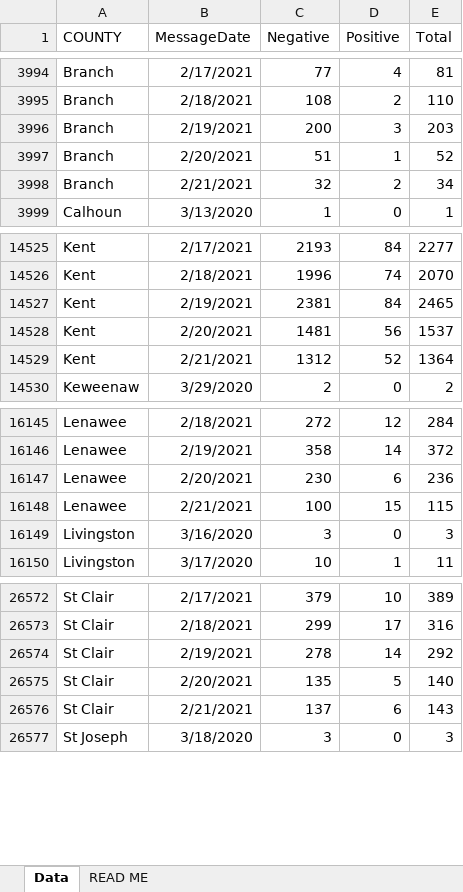
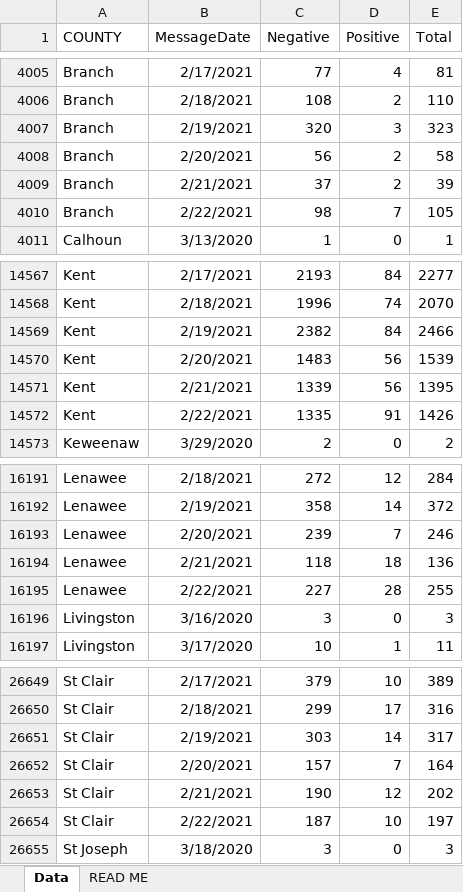
Before and after one commit to damaneice/covid-19, an Excel workbook: src/data/Diagnostic_Tests_by_Result_and_County.xlsx, sheet Data, drawn as a sheet; only a part is shown, gaps mark what is left out; values as stored, in another font and other column widths than the file's, no borders; addresses are those after the commit; the diff covers the shown part only; the diff names each change by its address in the sheet, - before the commit and + after, or states it on an @@ line.

Commit message:
Update Covid case data 202102240424

```diff
--- a/src/data/Diagnostic_Tests_by_Result_and_County.xlsx (sheet Data)
+++ b/src/data/Diagnostic_Tests_by_Result_and_County.xlsx (sheet Data)
-C4007 (Negative): 200
+C4007 (Negative): 320
-E4007 (Total): 203
+E4007 (Total): 323
-C4008 (Negative): 51
+C4008 (Negative): 56
-D4008 (Positive): 1
+D4008 (Positive): 2
-E4008 (Total): 52
+E4008 (Total): 58
-C4009 (Negative): 32
+C4009 (Negative): 37
-E4009 (Total): 34
+E4009 (Total): 39
+row 4010: Branch | 2/22/2021 | 98 | 7 | 105
-C14569 (Negative): 2381
+C14569 (Negative): 2382
-E14569 (Total): 2465
+E14569 (Total): 2466
-C14570 (Negative): 1481
+C14570 (Negative): 1483
-E14570 (Total): 1537
+E14570 (Total): 1539
-C14571 (Negative): 1312
+C14571 (Negative): 1339
-D14571 (Positive): 52
+D14571 (Positive): 56
-E14571 (Total): 1364
+E14571 (Total): 1395
+row 14572: Kent | 2/22/2021 | 1335 | 91 | 1426
-C16193 (Negative): 230
+C16193 (Negative): 239
-D16193 (Positive): 6
+D16193 (Positive): 7
-E16193 (Total): 236
+E16193 (Total): 246
-C16194 (Negative): 100
+C16194 (Negative): 118
-D16194 (Positive): 15
+D16194 (Positive): 18
-E16194 (Total): 115
+E16194 (Total): 136
+row 16195: Lenawee | 2/22/2021 | 227 | 28 | 255
-C26651 (Negative): 278
+C26651 (Negative): 303
-E26651 (Total): 292
+E26651 (Total): 317
-C26652 (Negative): 135
+C26652 (Negative): 157
-D26652 (Positive): 5
+D26652 (Positive): 7
-E26652 (Total): 140
+E26652 (Total): 164
-C26653 (Negative): 137
+C26653 (Negative): 190
-D26653 (Positive): 6
+D26653 (Positive): 12
-E26653 (Total): 143
+E26653 (Total): 202
+row 26654: St Clair | 2/22/2021 | 187 | 10 | 197
```
Also changed, not shown: 81 added rows and 138 edited cells elsewhere in this sheet, 2 other files.
